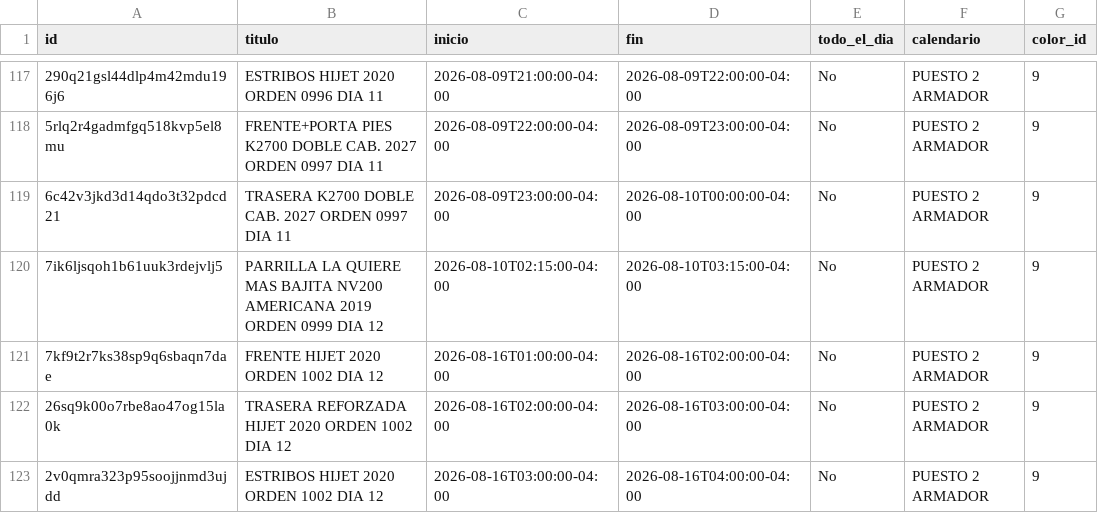
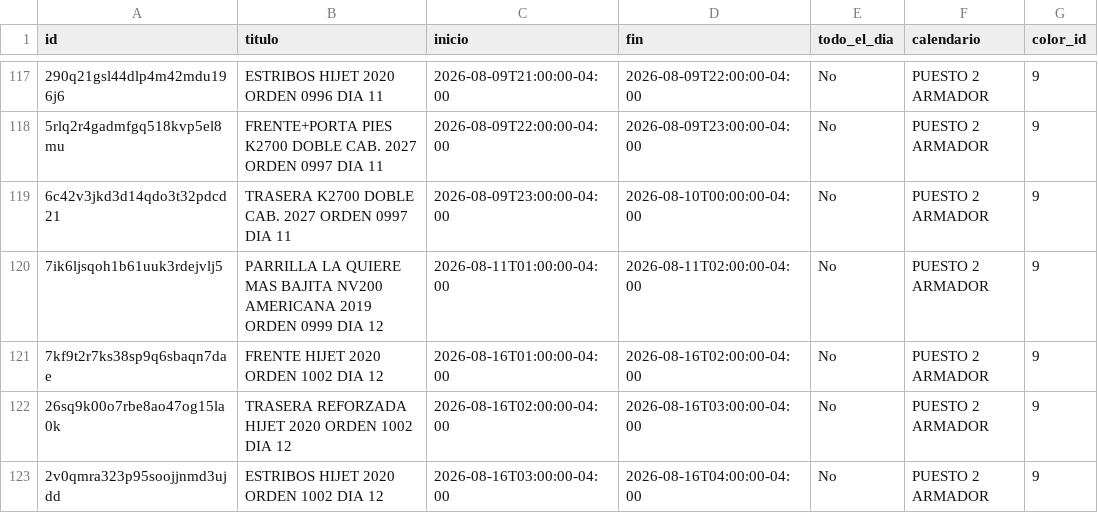
Before and after one commit to Osiris-14/rubio-defensa-ticket, a CSV file: public/data/calendario_armadores/armador_puesto2.csv, drawn as a sheet; only a part is shown, gaps mark what is left out; the diff names each change by its address in the sheet, - before the commit and + after, or states it on an @@ line.

```diff
--- a/public/data/calendario_armadores/armador_puesto2.csv
+++ b/public/data/calendario_armadores/armador_puesto2.csv
-C120 (inicio): 2026-08-10T02:15:00-04:00
+C120 (inicio): 2026-08-11T01:00:00-04:00
-D120 (fin): 2026-08-10T03:15:00-04:00
+D120 (fin): 2026-08-11T02:00:00-04:00
```
Also changed, not shown: public/data/calendario_armadores/armador_puesto3_armador.csv, public/data/calendario_armadores/armador_puesto5.csv.
